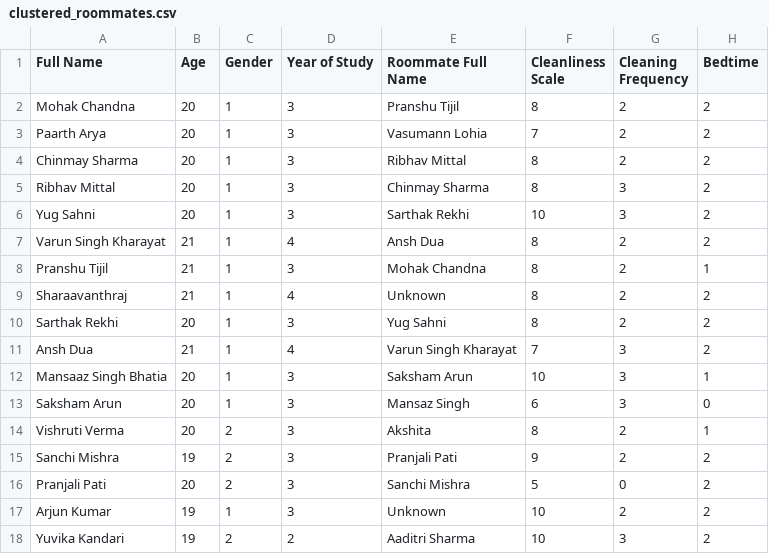
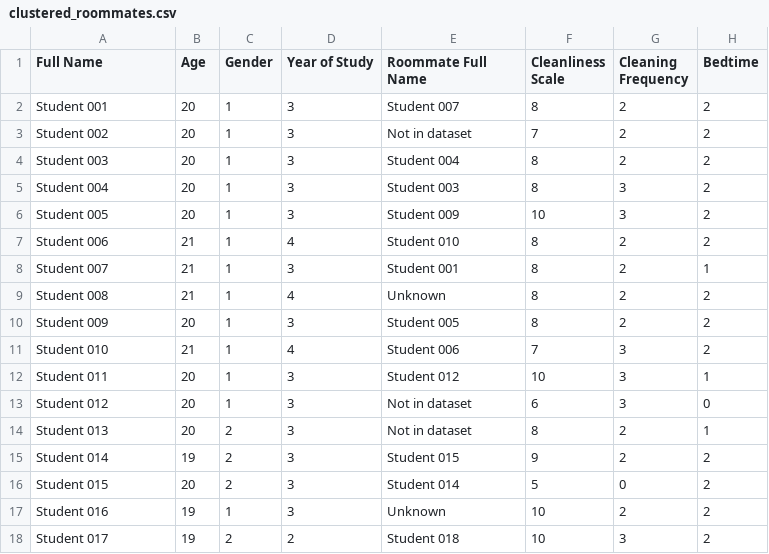
Before and after one commit to Mohak634/Roommate-Compatibility-Algorithm, a CSV file: app/data/clustered_roommates.csv, drawn as a sheet; only a part is shown; the diff covers the shown part only; the diff names each change by its address in the sheet, - before the commit and + after, or states it on an @@ line.

```diff
--- a/app/data/clustered_roommates.csv
+++ b/app/data/clustered_roommates.csv
-A2 (Full Name): Mohak Chandna
+A2 (Full Name): Student 001
-E2 (Roommate Full Name): Pranshu Tijil
+E2 (Roommate Full Name): Student 007
-A3 (Full Name): Paarth Arya
+A3 (Full Name): Student 002
-E3 (Roommate Full Name): Vasumann Lohia
+E3 (Roommate Full Name): Not in dataset
-A4 (Full Name): Chinmay Sharma
+A4 (Full Name): Student 003
-E4 (Roommate Full Name): Ribhav Mittal
+E4 (Roommate Full Name): Student 004
-A5 (Full Name): Ribhav Mittal
+A5 (Full Name): Student 004
-E5 (Roommate Full Name): Chinmay Sharma
+E5 (Roommate Full Name): Student 003
-A6 (Full Name): Yug Sahni
+A6 (Full Name): Student 005
-E6 (Roommate Full Name): Sarthak Rekhi
+E6 (Roommate Full Name): Student 009
-A7 (Full Name): Varun Singh Kharayat
+A7 (Full Name): Student 006
-E7 (Roommate Full Name): Ansh Dua
+E7 (Roommate Full Name): Student 010
-A8 (Full Name): Pranshu Tijil
+A8 (Full Name): Student 007
-E8 (Roommate Full Name): Mohak Chandna
+E8 (Roommate Full Name): Student 001
-A9 (Full Name): Sharaavanthraj
+A9 (Full Name): Student 008
-A10 (Full Name): Sarthak Rekhi
+A10 (Full Name): Student 009
-E10 (Roommate Full Name): Yug Sahni
+E10 (Roommate Full Name): Student 005
-A11 (Full Name): Ansh Dua
+A11 (Full Name): Student 010
-E11 (Roommate Full Name): Varun Singh Kharayat
+E11 (Roommate Full Name): Student 006
-A12 (Full Name): Mansaaz Singh Bhatia
+A12 (Full Name): Student 011
-E12 (Roommate Full Name): Saksham Arun
+E12 (Roommate Full Name): Student 012
-A13 (Full Name): Saksham Arun
+A13 (Full Name): Student 012
-E13 (Roommate Full Name): Mansaz Singh
+E13 (Roommate Full Name): Not in dataset
-A14 (Full Name): Vishruti Verma
+A14 (Full Name): Student 013
-E14 (Roommate Full Name): Akshita
+E14 (Roommate Full Name): Not in dataset
-A15 (Full Name): Sanchi Mishra
+A15 (Full Name): Student 014
-E15 (Roommate Full Name): Pranjali Pati
+E15 (Roommate Full Name): Student 015
-A16 (Full Name): Pranjali Pati
+A16 (Full Name): Student 015
-E16 (Roommate Full Name): Sanchi Mishra
+E16 (Roommate Full Name): Student 014
-A17 (Full Name): Arjun Kumar
+A17 (Full Name): Student 016
-A18 (Full Name): Yuvika Kandari
+A18 (Full Name): Student 017
-E18 (Roommate Full Name): Aaditri Sharma
+E18 (Roommate Full Name): Student 018
```
Also changed, not shown: 132 edited cells elsewhere in this file, app/data/Cleaned.csv, app/data/RawData.csv, 20 other files.
